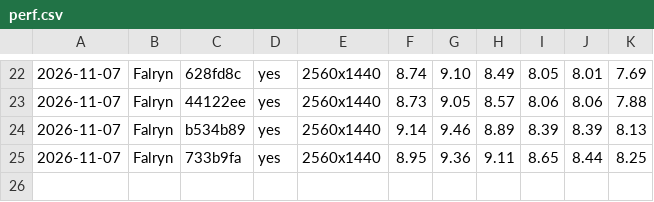
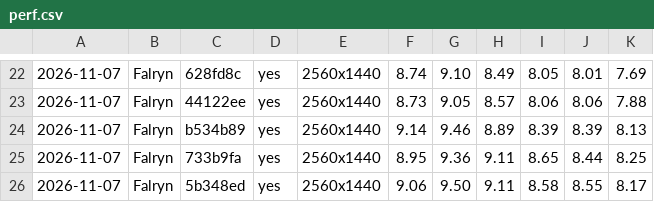
Before and after one commit to viridia/panoply, a CSV file: docs/perf.csv, drawn as a sheet; only a part is shown, gaps mark what is left out; the diff names each change by its address in the sheet, - before the commit and + after, or states it on an @@ line.

```diff
--- a/docs/perf.csv
+++ b/docs/perf.csv
+row 26: 2026-11-07 | Falryn | 5b348ed | yes | 2560x1440 | 9.06 | 9.50 | 9.11 | 8.58 | 8.55 | 8.17
```
Also changed, not shown: 7 other files.
